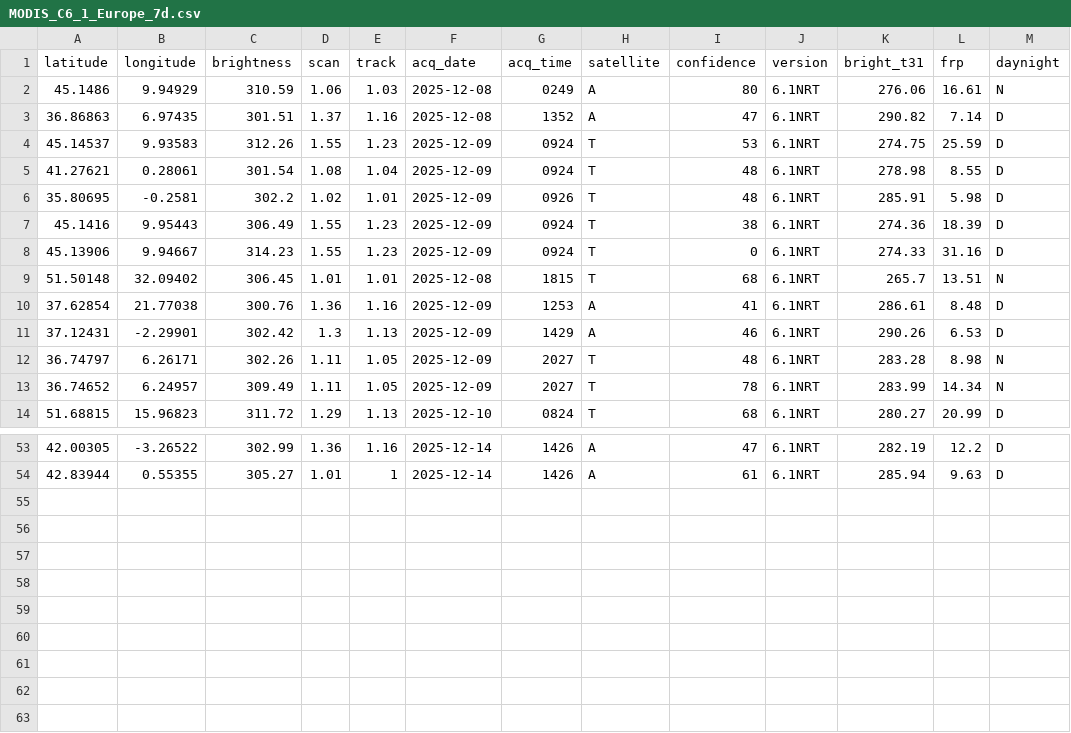
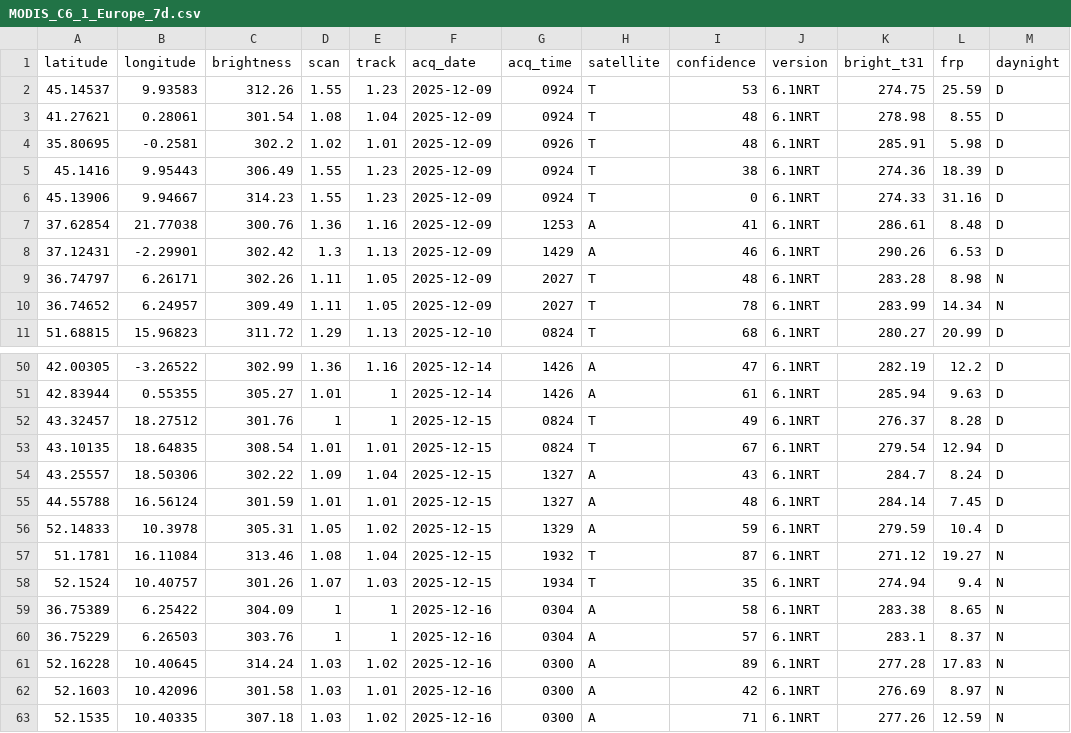
Before and after one commit to gjrichter/data, a CSV file: MODIS_C6_1_Europe_7d.csv, drawn as a sheet; only a part is shown, gaps mark what is left out; removed rows and columns are numbered as before the commit, all else as after; the diff names each change by its address in the sheet, - before the commit and + after, or states it on an @@ line.

```diff
--- a/MODIS_C6_1_Europe_7d.csv
+++ b/MODIS_C6_1_Europe_7d.csv
-row 2: 45.1486 | 9.94929 | 310.59 | 1.06 | 1.03 | 2025-12-08 | 0249 | A | 80 | 6.1NRT | 276.06 | 16.61 | N
-row 3: 36.86863 | 6.97435 | 301.51 | 1.37 | 1.16 | 2025-12-08 | 1352 | A | 47 | 6.1NRT | 290.82 | 7.14 | D
-row 9: 51.50148 | 32.09402 | 306.45 | 1.01 | 1.01 | 2025-12-08 | 1815 | T | 68 | 6.1NRT | 265.7 | 13.51 | N
+row 52: 43.32457 | 18.27512 | 301.76 | 1 | 1 | 2025-12-15 | 0824 | T | 49 | 6.1NRT | 276.37 | 8.28 | D
+row 53: 43.10135 | 18.64835 | 308.54 | 1.01 | 1.01 | 2025-12-15 | 0824 | T | 67 | 6.1NRT | 279.54 | 12.94 | D
+row 54: 43.25557 | 18.50306 | 302.22 | 1.09 | 1.04 | 2025-12-15 | 1327 | A | 43 | 6.1NRT | 284.7 | 8.24 | D
+row 55: 44.55788 | 16.56124 | 301.59 | 1.01 | 1.01 | 2025-12-15 | 1327 | A | 48 | 6.1NRT | 284.14 | 7.45 | D
+row 56: 52.14833 | 10.3978 | 305.31 | 1.05 | 1.02 | 2025-12-15 | 1329 | A | 59 | 6.1NRT | 279.59 | 10.4 | D
+row 57: 51.1781 | 16.11084 | 313.46 | 1.08 | 1.04 | 2025-12-15 | 1932 | T | 87 | 6.1NRT | 271.12 | 19.27 | N
+row 58: 52.1524 | 10.40757 | 301.26 | 1.07 | 1.03 | 2025-12-15 | 1934 | T | 35 | 6.1NRT | 274.94 | 9.4 | N
+row 59: 36.75389 | 6.25422 | 304.09 | 1 | 1 | 2025-12-16 | 0304 | A | 58 | 6.1NRT | 283.38 | 8.65 | N
+row 60: 36.75229 | 6.26503 | 303.76 | 1 | 1 | 2025-12-16 | 0304 | A | 57 | 6.1NRT | 283.1 | 8.37 | N
+row 61: 52.16228 | 10.40645 | 314.24 | 1.03 | 1.02 | 2025-12-16 | 0300 | A | 89 | 6.1NRT | 277.28 | 17.83 | N
+row 62: 52.1603 | 10.42096 | 301.58 | 1.03 | 1.01 | 2025-12-16 | 0300 | A | 42 | 6.1NRT | 276.69 | 8.97 | N
+row 63: 52.1535 | 10.40335 | 307.18 | 1.03 | 1.02 | 2025-12-16 | 0300 | A | 71 | 6.1NRT | 277.26 | 12.59 | N
```
Also changed, not shown: J1_VIIRS_C2_Europe_7d.csv, SUOMI_VIIRS_C2_Europe_7d.csv.
